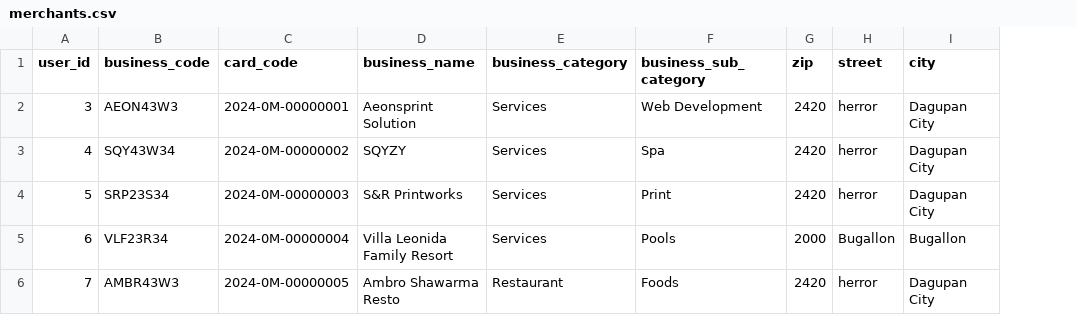
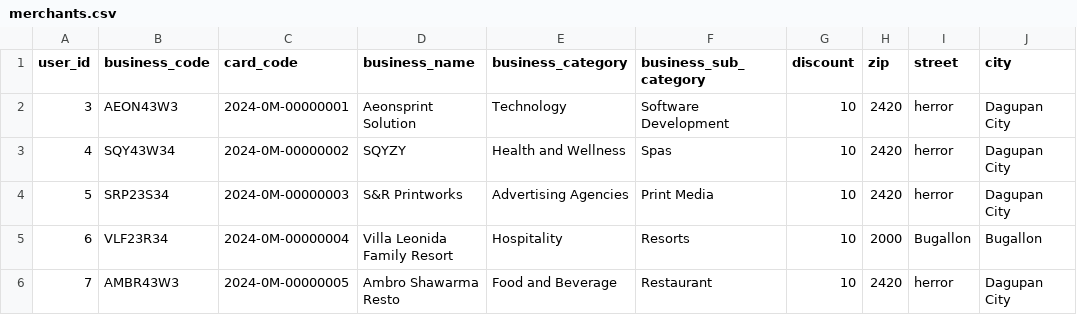
Before and after one commit to markrod1029/tripidkard-laravel, a CSV file: storage/data/merchants.csv, drawn as a sheet; only a part is shown; the diff names each change by its address in the sheet, - before the commit and + after, or states it on an @@ line.

```diff
--- a/storage/data/merchants.csv
+++ b/storage/data/merchants.csv
+column G (discount), rows 2-6: all 10
-E2 (business_category): Services
+E2 (business_category): Technology
-F2 (business_sub_category): Web Development
+F2 (business_sub_category): Software Development
-E3 (business_category): Services
+E3 (business_category): Health and Wellness
-F3 (business_sub_category): Spa
+F3 (business_sub_category): Spas
-E4 (business_category): Services
+E4 (business_category): Advertising Agencies
-F4 (business_sub_category): Print
+F4 (business_sub_category): Print Media
-E5 (business_category): Services
+E5 (business_category): Hospitality
-F5 (business_sub_category): Pools
+F5 (business_sub_category): Resorts
-E6 (business_category): Restaurant
+E6 (business_category): Food and Beverage
-F6 (business_sub_category): Foods
+F6 (business_sub_category): Restaurant
```
Also changed, not shown: 18 other files.
